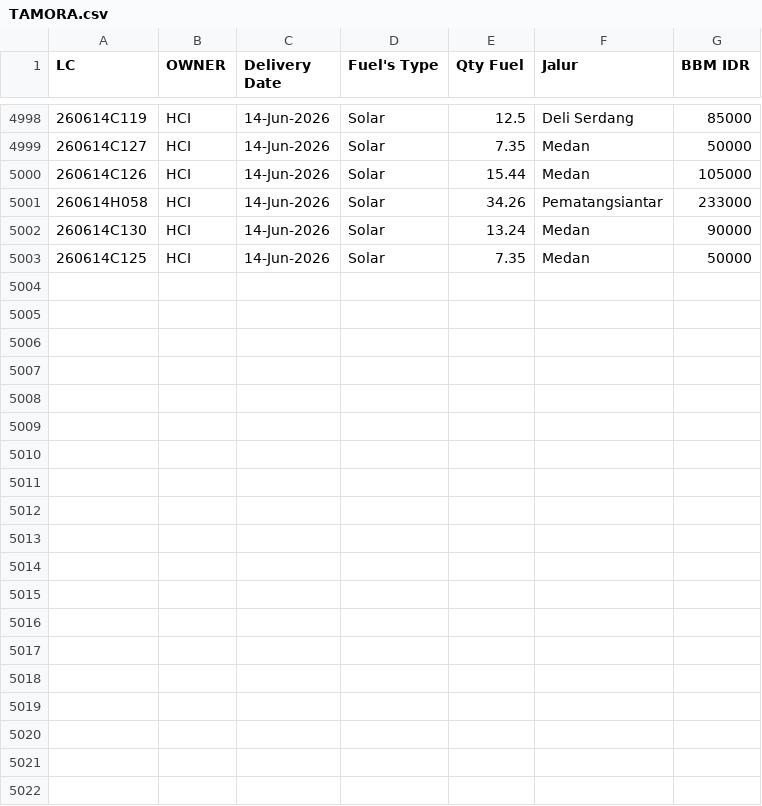
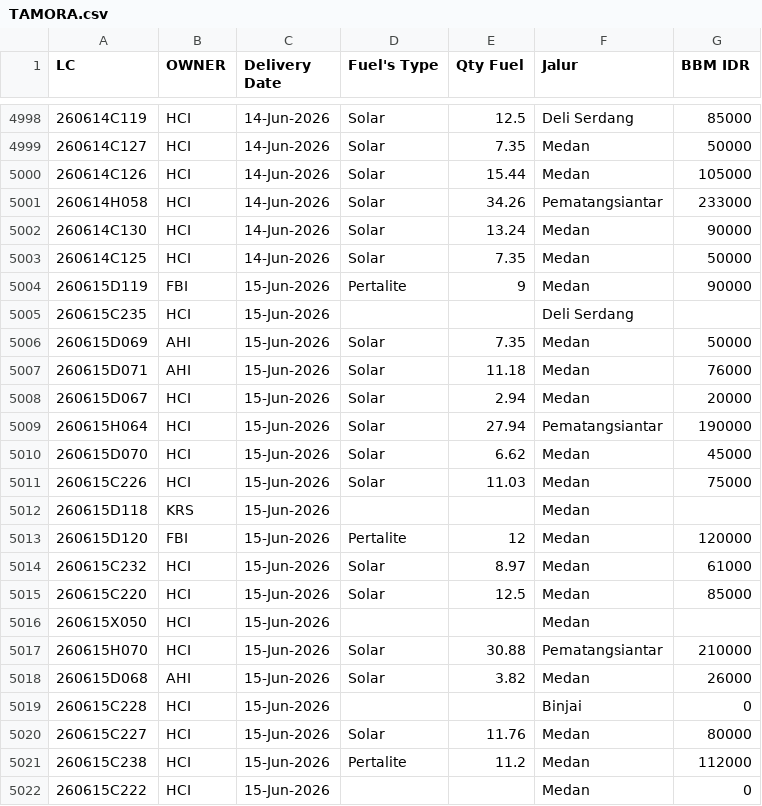
Before and after one commit to heylilyloops/Dashboard-Fuel-Usage-, a CSV file: data/TAMORA.csv, drawn as a sheet; only a part is shown, gaps mark what is left out; the diff covers the shown part only; the diff names each change by its address in the sheet, - before the commit and + after, or states it on an @@ line.

```diff
--- a/data/TAMORA.csv
+++ b/data/TAMORA.csv
+row 5004: 260615D119 | FBI | 15-Jun-2026 | Pertalite | 9 | Medan | 90000
+row 5005: 260615C235 | HCI | 15-Jun-2026 |  |  | Deli Serdang
+row 5006: 260615D069 | AHI | 15-Jun-2026 | Solar | 7.35 | Medan | 50000
+row 5007: 260615D071 | AHI | 15-Jun-2026 | Solar | 11.18 | Medan | 76000
+row 5008: 260615D067 | HCI | 15-Jun-2026 | Solar | 2.94 | Medan | 20000
+row 5009: 260615H064 | HCI | 15-Jun-2026 | Solar | 27.94 | Pematangsiantar | 190000
+row 5010: 260615D070 | HCI | 15-Jun-2026 | Solar | 6.62 | Medan | 45000
+row 5011: 260615C226 | HCI | 15-Jun-2026 | Solar | 11.03 | Medan | 75000
+row 5012: 260615D118 | KRS | 15-Jun-2026 |  |  | Medan
+row 5013: 260615D120 | FBI | 15-Jun-2026 | Pertalite | 12 | Medan | 120000
+row 5014: 260615C232 | HCI | 15-Jun-2026 | Solar | 8.97 | Medan | 61000
+row 5015: 260615C220 | HCI | 15-Jun-2026 | Solar | 12.5 | Medan | 85000
+row 5016: 260615X050 | HCI | 15-Jun-2026 |  |  | Medan
+row 5017: 260615H070 | HCI | 15-Jun-2026 | Solar | 30.88 | Pematangsiantar | 210000
+row 5018: 260615D068 | AHI | 15-Jun-2026 | Solar | 3.82 | Medan | 26000
+row 5019: 260615C228 | HCI | 15-Jun-2026 |  |  | Binjai | 0
+row 5020: 260615C227 | HCI | 15-Jun-2026 | Solar | 11.76 | Medan | 80000
+row 5021: 260615C238 | HCI | 15-Jun-2026 | Pertalite | 11.2 | Medan | 112000
+row 5022: 260615C222 | HCI | 15-Jun-2026 |  |  | Medan | 0
```
Also changed, not shown: 11 added rows elsewhere in this file, data/HCI_CIKUPA.csv, data/HCI_JABABEKA.csv, 39 other files.
